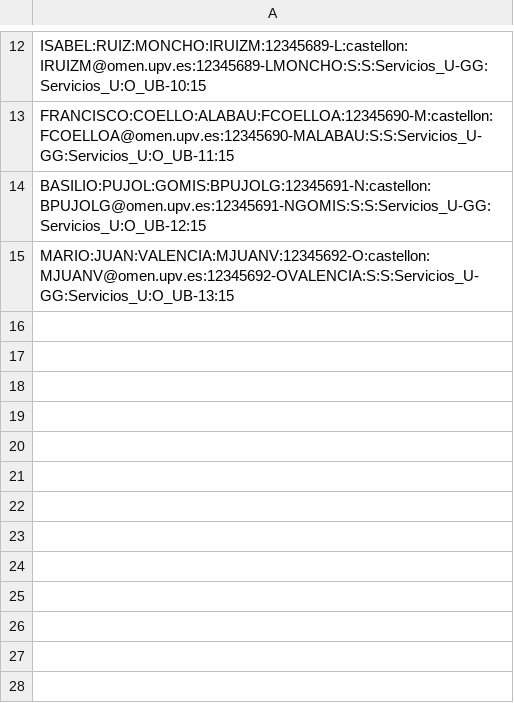
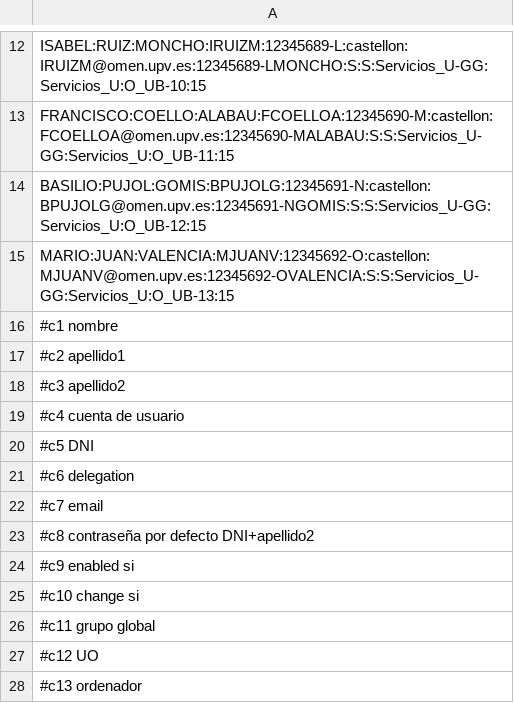
Before and after one commit to aluvaz5529/Creacion_obj, a CSV file: Usuarios/Usuarios.csv, drawn as a sheet; only a part is shown, gaps mark what is left out; the diff names each change by its address in the sheet, - before the commit and + after, or states it on an @@ line.

Commit message:
Update Usuarios.csv

```diff
--- a/Usuarios/Usuarios.csv
+++ b/Usuarios/Usuarios.csv
+row 16: #c1 nombre
+row 17: #c2 apellido1
+row 18: #c3 apellido2
+row 19: #c4 cuenta de usuario
+row 20: #c5 DNI
+row 21: #c6 delegation
+row 22: #c7 email
+row 23: #c8 contraseña por defecto DNI+apellido2
+row 24: #c9 enabled si
+row 25: #c10 change si
+row 26: #c11 grupo global
+row 27: #c12 UO
+row 28: #c13 ordenador
```
